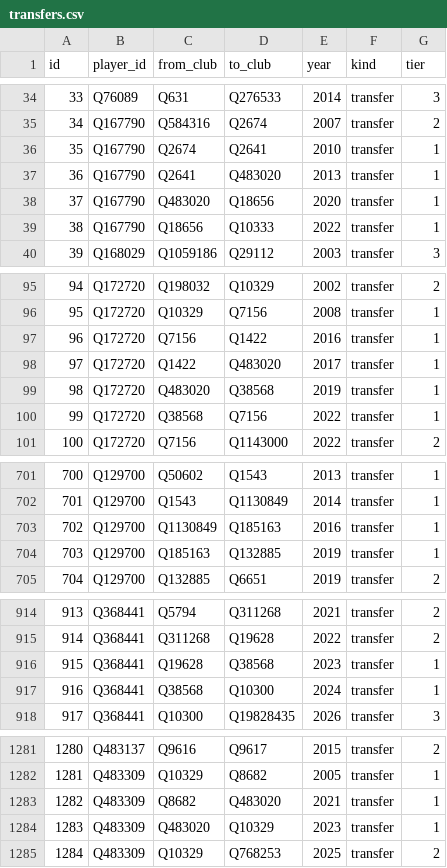
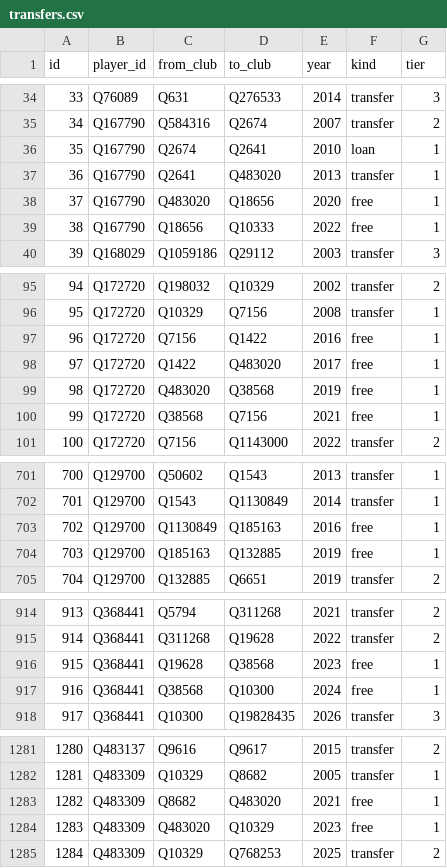
Before and after one commit to flegm-project/mercato, a CSV file: data/transfers.csv, drawn as a sheet; only a part is shown, gaps mark what is left out; the diff covers the shown part only.

```diff
--- a/data/transfers.csv
+++ b/data/transfers.csv
@@ -35,6 +35,6 @@ id,player_id,from_club,to_club,year,kind,tier
 34,Q167790,Q584316,Q2674,2007,transfer,2
-35,Q167790,Q2674,Q2641,2010,transfer,1
+35,Q167790,Q2674,Q2641,2010,loan,1
 36,Q167790,Q2641,Q483020,2013,transfer,1
-37,Q167790,Q483020,Q18656,2020,transfer,1
-38,Q167790,Q18656,Q10333,2022,transfer,1
+37,Q167790,Q483020,Q18656,2020,free,1
+38,Q167790,Q18656,Q10333,2022,free,1
 39,Q168029,Q1059186,Q29112,2003,transfer,3
@@ -96,6 +96,6 @@ id,player_id,from_club,to_club,year,kind,tier
 95,Q172720,Q10329,Q7156,2008,transfer,1
-96,Q172720,Q7156,Q1422,2016,transfer,1
-97,Q172720,Q1422,Q483020,2017,transfer,1
-98,Q172720,Q483020,Q38568,2019,transfer,1
-99,Q172720,Q38568,Q7156,2022,transfer,1
+96,Q172720,Q7156,Q1422,2016,free,1
+97,Q172720,Q1422,Q483020,2017,free,1
+98,Q172720,Q483020,Q38568,2019,free,1
+99,Q172720,Q38568,Q7156,2021,free,1
 100,Q172720,Q7156,Q1143000,2022,transfer,2
@@ -702,4 +702,4 @@ id,player_id,from_club,to_club,year,kind,tier
 701,Q129700,Q1543,Q1130849,2014,transfer,1
-702,Q129700,Q1130849,Q185163,2016,transfer,1
-703,Q129700,Q185163,Q132885,2019,transfer,1
+702,Q129700,Q1130849,Q185163,2016,free,1
+703,Q129700,Q185163,Q132885,2019,free,1
 704,Q129700,Q132885,Q6651,2019,transfer,2
@@ -915,4 +915,4 @@ id,player_id,from_club,to_club,year,kind,tier
 914,Q368441,Q311268,Q19628,2022,transfer,2
-915,Q368441,Q19628,Q38568,2023,transfer,1
-916,Q368441,Q38568,Q10300,2024,transfer,1
+915,Q368441,Q19628,Q38568,2023,free,1
+916,Q368441,Q38568,Q10300,2024,free,1
 917,Q368441,Q10300,Q19828435,2026,transfer,3
@@ -1282,4 +1282,4 @@ id,player_id,from_club,to_club,year,kind,tier
 1281,Q483309,Q10329,Q8682,2005,transfer,1
-1282,Q483309,Q8682,Q483020,2021,transfer,1
-1283,Q483309,Q483020,Q10329,2023,transfer,1
+1282,Q483309,Q8682,Q483020,2021,free,1
+1283,Q483309,Q483020,Q10329,2023,free,1
 1284,Q483309,Q10329,Q768253,2025,transfer,2
```
Also changed, not shown: 9 edited cells elsewhere in this file, 1 other file.
